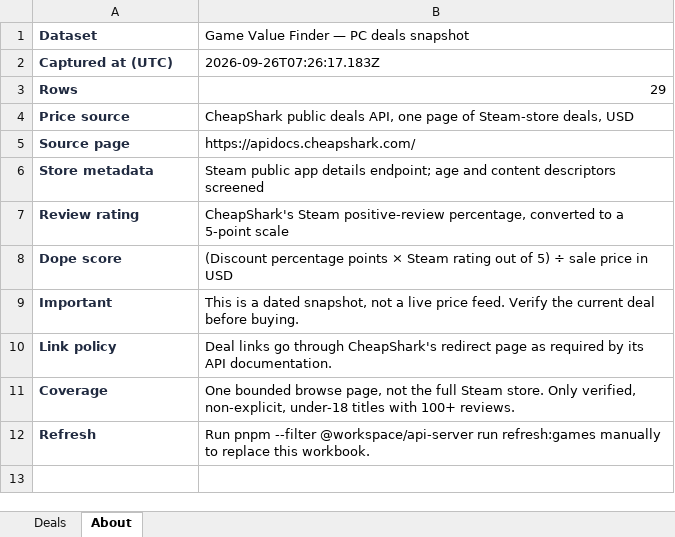
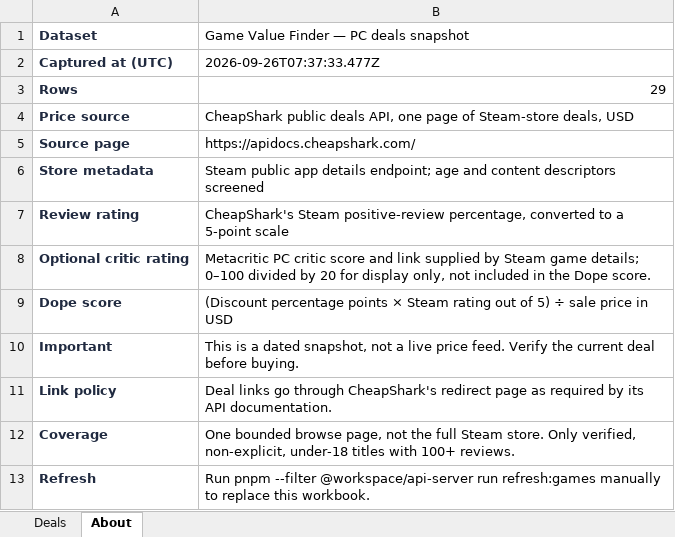
Before and after one commit to chxio/Game-Value-Finder-MVP, an Excel workbook: artifacts/api-server/data/game-deals.xlsx, sheet About, drawn as a sheet; values as stored, in another font and other column widths than the file's, no borders; the diff names each change by its address in the sheet, - before the commit and + after, or states it on an @@ line.

Commit message:
Compare attributed Steam player and Metacritic critic ratings for PC deals
Replit-Task-Id: f98faccb-e7ac-4d1f-9ed2-432d7ee08535
Replit-Merge-Attempt: MergeTask:f98faccb-e7ac-4d1f-9ed2-432d7ee08535:1:3b53118f

```diff
--- a/artifacts/api-server/data/game-deals.xlsx (sheet About)
+++ b/artifacts/api-server/data/game-deals.xlsx (sheet About)
-B2: 2026-09-26T07:26:17.183Z
+B2: 2026-09-26T07:37:33.477Z
+row 8: Optional critic rating | Metacritic PC critic score and link supplied by Steam game details; 0–100 divided by 20 for display only, not included in the Dope score.
```
Also changed, not shown: sheet Deals, 14 other files.
